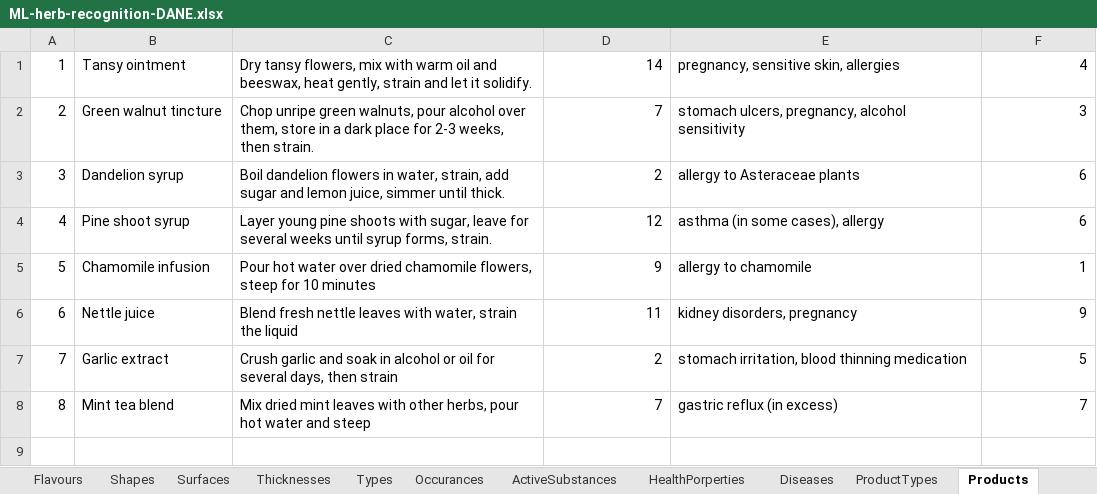
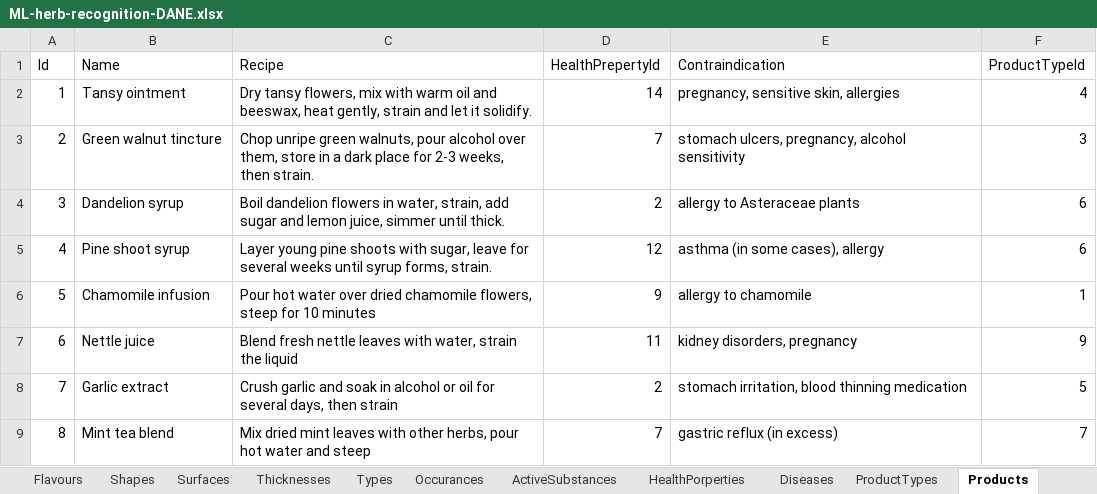
Before and after one commit to StrangeDuckk/ML-herb-recognition, an Excel workbook: ML-herb-recognition-DANE.xlsx, sheet Products, drawn as a sheet; values as stored, in another font and other column widths than the file's, no borders; the diff names each change by its address in the sheet, - before the commit and + after, or states it on an @@ line.

```diff
--- a/ML-herb-recognition-DANE.xlsx (sheet Products)
+++ b/ML-herb-recognition-DANE.xlsx (sheet Products)
+row 1: Id | Name | Recipe | HealthPrepertyId | Contraindication | ProductTypeId
```
Also changed, not shown: sheet HealthPorperties, sheet Colors, sheet Diseases, sheet Types, sheet ProductTypes, sheet Occurances, 1 more sheet, other sheet tabs, 1 other file.
